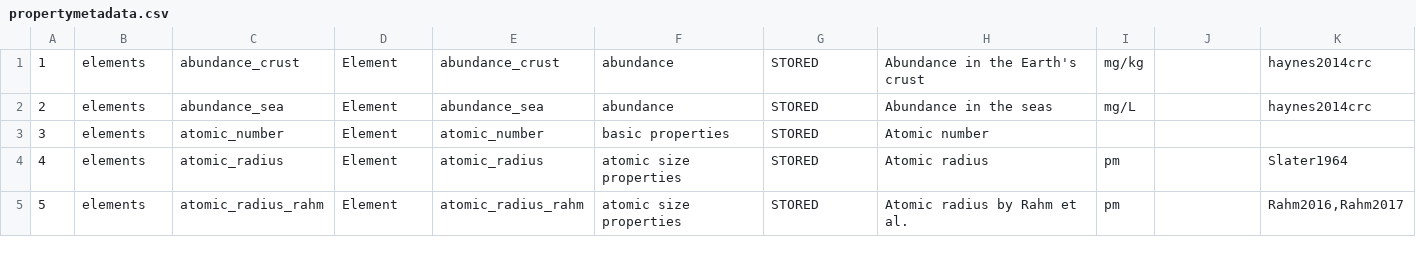
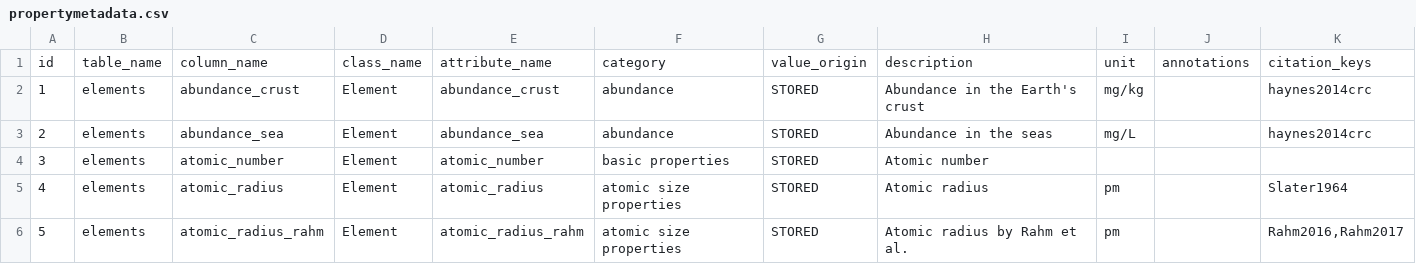
Before and after one commit to lmmentel/mendeleev-data, a CSV file: data/csv/propertymetadata.csv, drawn as a sheet; only a part is shown; the diff names each change by its address in the sheet, - before the commit and + after, or states it on an @@ line.

```diff
--- a/data/csv/propertymetadata.csv
+++ b/data/csv/propertymetadata.csv
+row 1: id | table_name | column_name | class_name | attribute_name | category | value_origin | description | unit | annotations | citation_keys
```
Also changed, not shown: data/csv/elements.csv, data/csv/isotopes.csv, 21 other files.
